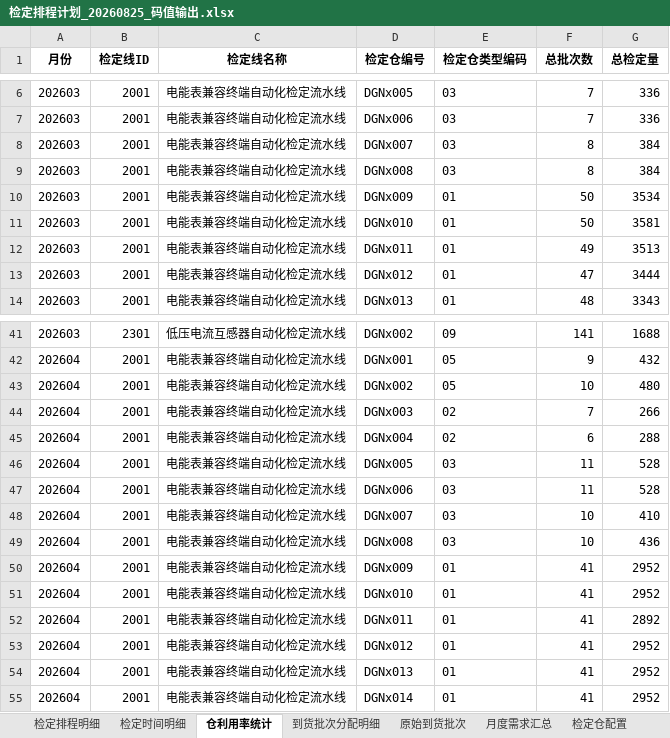
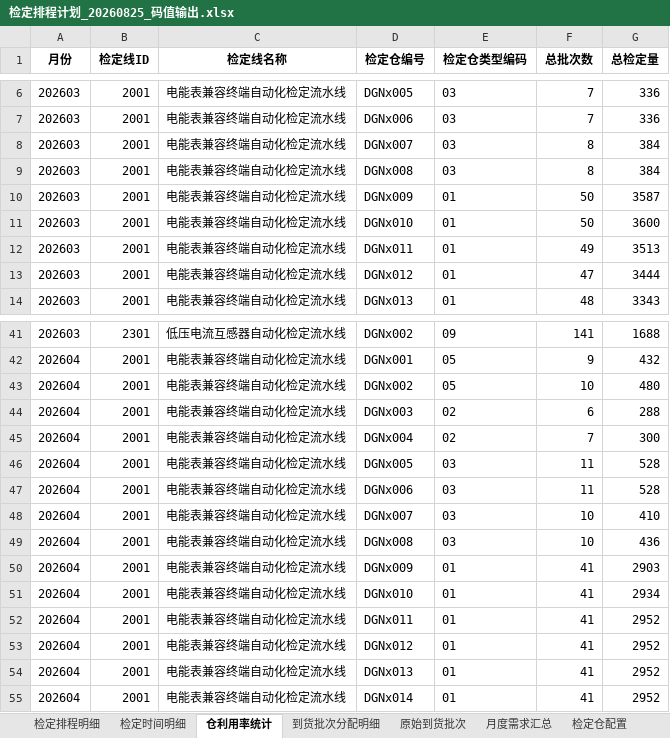
Before and after one commit to johnsdgsd/ShenZhenProj, an Excel workbook: docs/导出数据/检定排程计划_20260825_码值输出.xlsx, sheet 仓利用率统计, drawn as a sheet; only a part is shown, gaps mark what is left out; values as stored, in another font and other column widths than the file's, no borders; the diff covers the shown part only; the diff names each change by its address in the sheet, - before the commit and + after, or states it on an @@ line.

```diff
--- a/docs/导出数据/检定排程计划_20260825_码值输出.xlsx (sheet 仓利用率统计)
+++ b/docs/导出数据/检定排程计划_20260825_码值输出.xlsx (sheet 仓利用率统计)
-G10 (总检定量): 3534
+G10 (总检定量): 3587
-G11 (总检定量): 3581
+G11 (总检定量): 3600
-F44 (总批次数): 7
+F44 (总批次数): 6
-G44 (总检定量): 266
+G44 (总检定量): 288
-F45 (总批次数): 6
+F45 (总批次数): 7
-G45 (总检定量): 288
+G45 (总检定量): 300
-G50 (总检定量): 2952
+G50 (总检定量): 2903
-G51 (总检定量): 2952
+G51 (总检定量): 2934
-G52 (总检定量): 2892
+G52 (总检定量): 2952
```
Also changed, not shown: 41 edited cells elsewhere in this sheet, sheet 检定时间明细, sheet 检定排程明细, sheet 到货批次分配明细, 6 other files.
